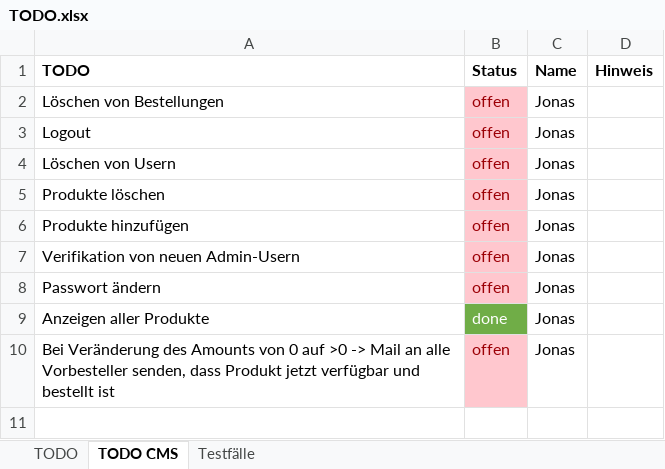
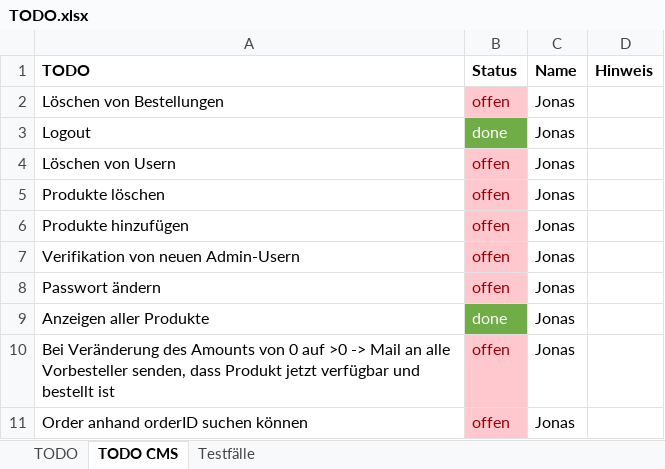
Before and after one commit to RouladenRobert/WNodeJS, an Excel workbook: TODO.xlsx, sheet TODO CMS, drawn as a sheet; values as stored, in another font and other column widths than the file's, no borders; the diff names each change by its address in the sheet, - before the commit and + after, or states it on an @@ line.

```diff
--- a/TODO.xlsx (sheet TODO CMS)
+++ b/TODO.xlsx (sheet TODO CMS)
-B3 (Status): offen
+B3 (Status): done
@@ B3 fill: #FFC7CE → #70AD47, text colour: #9C0006 → #FFFFFF @@
+row 11: Order anhand orderID suchen können | offen | Jonas
```
Also changed, not shown: 20 other files.
